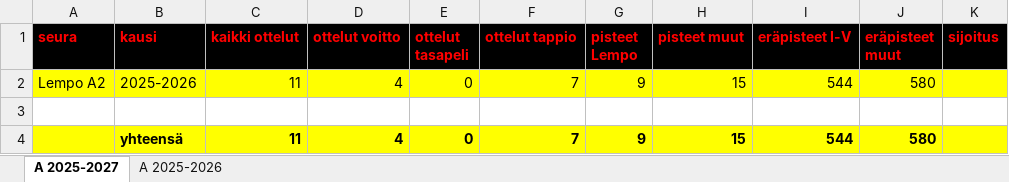
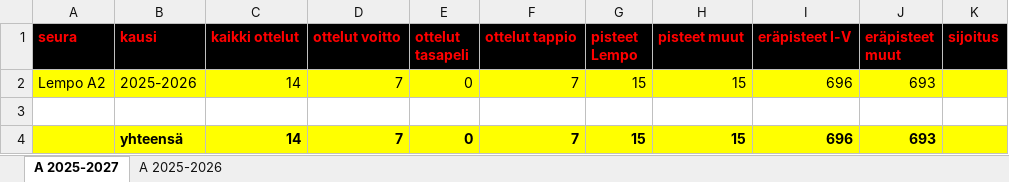
Before and after one commit to jkatoper/kaudet, an Excel workbook: A-pojat.xlsx, sheet A 2025-2027, drawn as a sheet; values as stored, in another font and other column widths than the file's, no borders; the diff names each change by its address in the sheet, - before the commit and + after, or states it on an @@ line.

```diff
--- a/A-pojat.xlsx (sheet A 2025-2027)
+++ b/A-pojat.xlsx (sheet A 2025-2027)
-C2 (kaikki ottelut): 11
+C2 (kaikki ottelut): 14
-D2 (ottelut voitto): 4
+D2 (ottelut voitto): 7
-G2 (pisteet Lempo): 9
+G2 (pisteet Lempo): 15
-I2 (eräpisteet I-V): 544
+I2 (eräpisteet I-V): 696
-J2 (eräpisteet muut): 580
+J2 (eräpisteet muut): 693
-C4 (kaikki ottelut): 11
+C4 (kaikki ottelut): 14
-D4 (ottelut voitto): 4
+D4 (ottelut voitto): 7
-G4 (pisteet Lempo): 9
+G4 (pisteet Lempo): 15
-I4 (eräpisteet I-V): 544
+I4 (eräpisteet I-V): 696
-J4 (eräpisteet muut): 580
+J4 (eräpisteet muut): 693
```
Also changed, not shown: sheet A 2025-2026, pelipaikat.xlsx, 4 other files.
